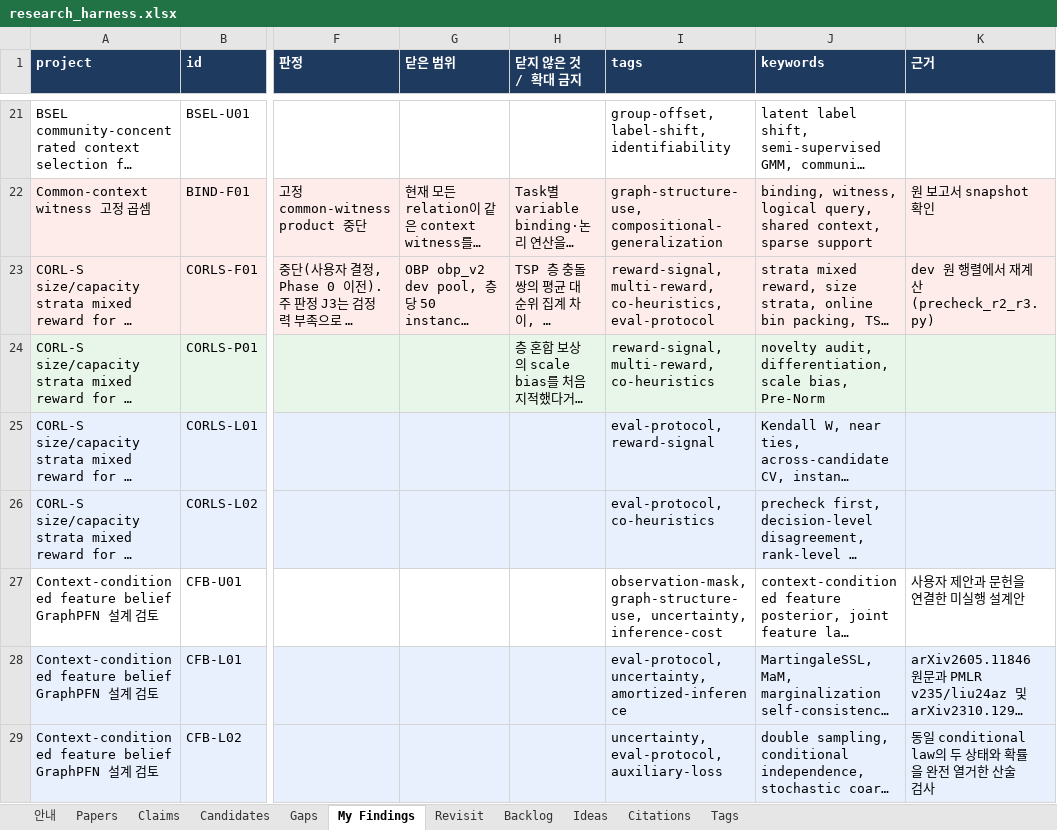
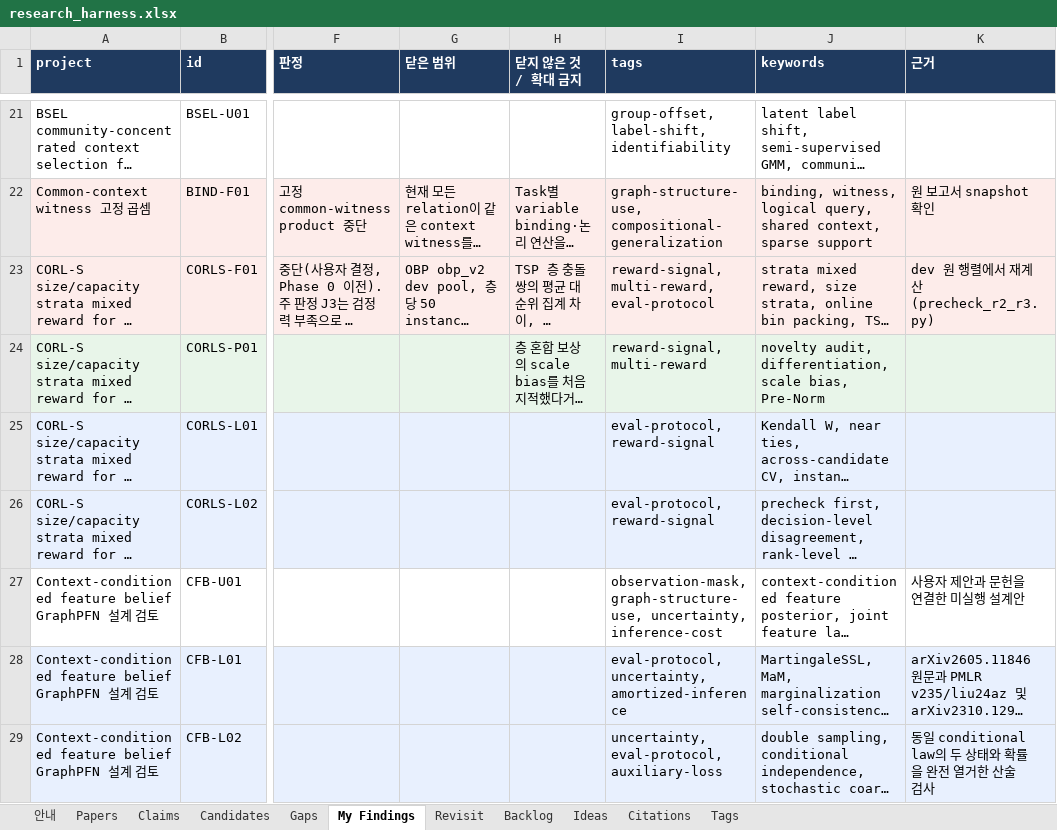
Before and after one commit to seongjinan11-source/research-harness, an Excel workbook: out/research_harness.xlsx, sheet My Findings, drawn as a sheet; only a part is shown, gaps mark what is left out; long unchanged cells end in …; values as stored, in another font and other column widths than the file's, no borders; the diff names each change by its address in the sheet, - before the commit and + after, or states it on an @@ line.

```diff
--- a/out/research_harness.xlsx (sheet My Findings)
+++ b/out/research_harness.xlsx (sheet My Findings)
-I23 (tags): reward-signal, multi-reward, co-heuristics, eval-protocol
+I23 (tags): reward-signal, multi-reward, eval-protocol
-I24 (tags): reward-signal, multi-reward, co-heuristics
+I24 (tags): reward-signal, multi-reward
-I26 (tags): eval-protocol, co-heuristics
+I26 (tags): eval-protocol, reward-signal
```
Also changed, not shown: sheet 안내, 2 other files.
